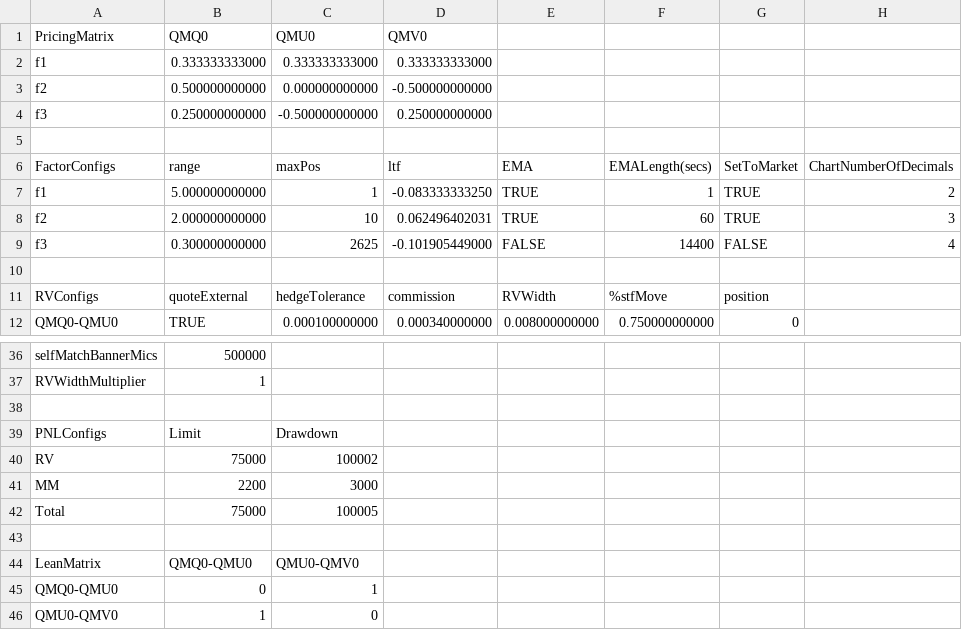
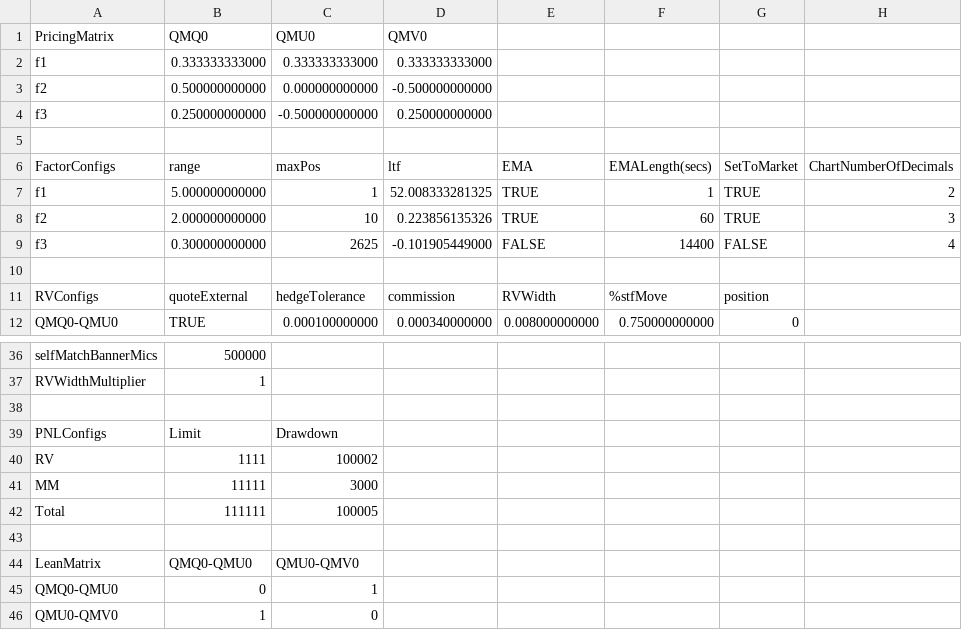
Before and after one commit to kzhdev/strats, a CSV file: config/minimal_cme/CME_small_model.csv, drawn as a sheet; only a part is shown, gaps mark what is left out; the diff names each change by its address in the sheet, - before the commit and + after, or states it on an @@ line.

```diff
--- a/config/minimal_cme/CME_small_model.csv
+++ b/config/minimal_cme/CME_small_model.csv
-D7 (QMV0): -0.083333333250
+D7 (QMV0): 52.008333281325
-D8 (QMV0): 0.062496402031
+D8 (QMV0): 0.223856135326
-B40 (QMQ0): 75000
+B40 (QMQ0): 1111
-B41 (QMQ0): 2200
+B41 (QMQ0): 11111
-B42 (QMQ0): 75000
+B42 (QMQ0): 111111
```
Also changed, not shown: 1 other file.
